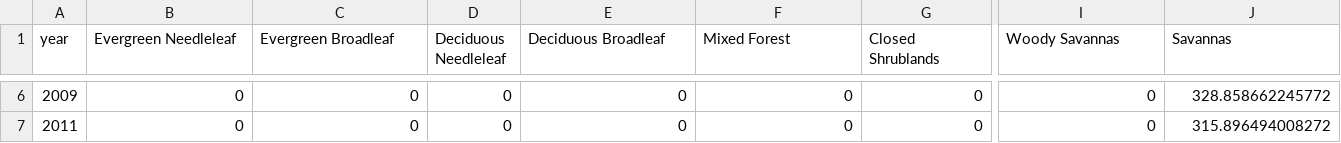
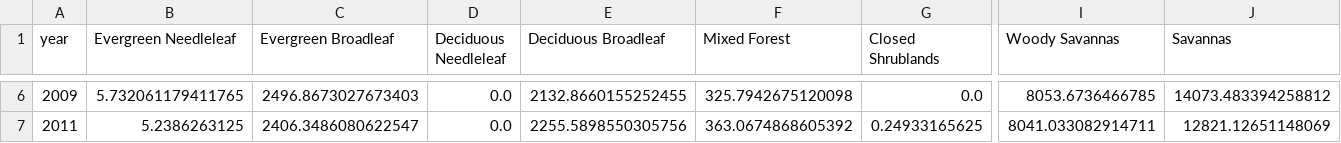
Before and after one commit to deluair/bd_gis, a CSV file: outputs/landcover/modis_lulc_timeseries.csv, drawn as a sheet; only a part is shown, gaps mark what is left out; the diff covers the shown part only; the diff names each change by its address in the sheet, - before the commit and + after, or states it on an @@ line.

```diff
--- a/outputs/landcover/modis_lulc_timeseries.csv
+++ b/outputs/landcover/modis_lulc_timeseries.csv
-B6 (Evergreen Needleleaf): 0
+B6 (Evergreen Needleleaf): 5.732061179411765
-C6 (Evergreen Broadleaf): 0
+C6 (Evergreen Broadleaf): 2496.8673027673403
-D6:D7 (Deciduous Needleleaf): 0
+D6:D7 (Deciduous Needleleaf): 0.0
-E6 (Deciduous Broadleaf): 0
+E6 (Deciduous Broadleaf): 2132.8660155252455
-F6 (Mixed Forest): 0
+F6 (Mixed Forest): 325.7942675120098
-G6 (Closed Shrublands): 0
+G6 (Closed Shrublands): 0.0
-I6 (Woody Savannas): 0
+I6 (Woody Savannas): 8053.6736466785
-J6 (Savannas): 328.858662245772
+J6 (Savannas): 14073.483394258812
-B7 (Evergreen Needleleaf): 0
+B7 (Evergreen Needleleaf): 5.2386263125
-C7 (Evergreen Broadleaf): 0
+C7 (Evergreen Broadleaf): 2406.3486080622547
-E7 (Deciduous Broadleaf): 0
+E7 (Deciduous Broadleaf): 2255.5898550305756
-F7 (Mixed Forest): 0
+F7 (Mixed Forest): 363.0674868605392
-G7 (Closed Shrublands): 0
+G7 (Closed Shrublands): 0.24933165625
-I7 (Woody Savannas): 0
+I7 (Woody Savannas): 8041.033082914711
-J7 (Savannas): 315.896494008272
+J7 (Savannas): 12821.12651148069
```
Also changed, not shown: 176 edited cells elsewhere in this file, outputs/infrastructure/construction_timeseries.csv, 6 other files.
